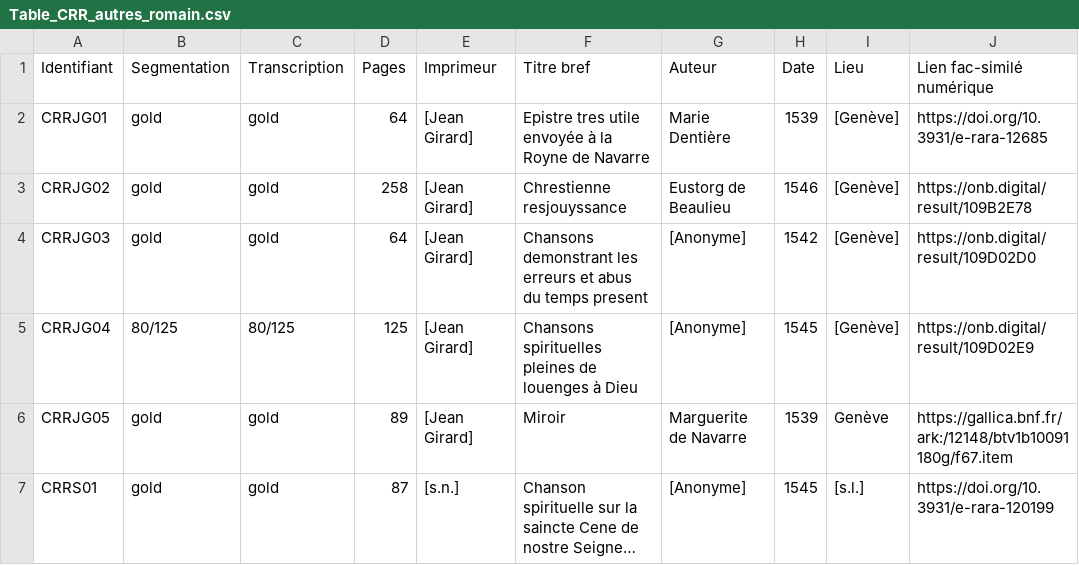
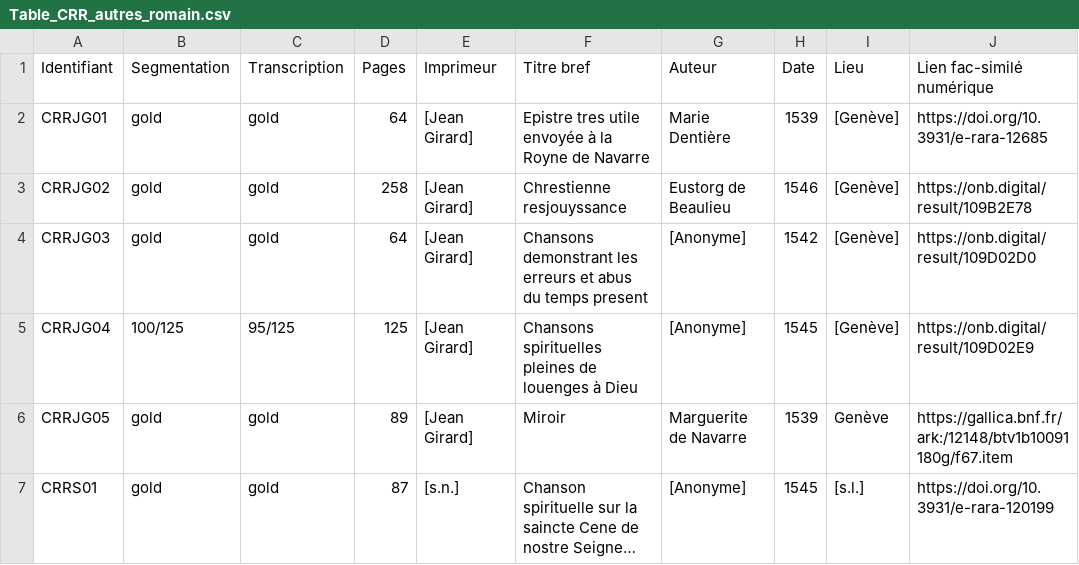
Before and after one commit to SETAFDH/SETAF-autres-romain, a CSV file: Table_CRR_autres_romain.csv, drawn as a sheet; only a part is shown; long unchanged cells end in …; the diff names each change by its address in the sheet, - before the commit and + after, or states it on an @@ line.

Commit message:
Update Table_CRR_autres_romain.csv

```diff
--- a/Table_CRR_autres_romain.csv
+++ b/Table_CRR_autres_romain.csv
-B5 (Segmentation): 80/125
+B5 (Segmentation): 100/125
-C5 (Transcription): 80/125
+C5 (Transcription): 95/125
```
